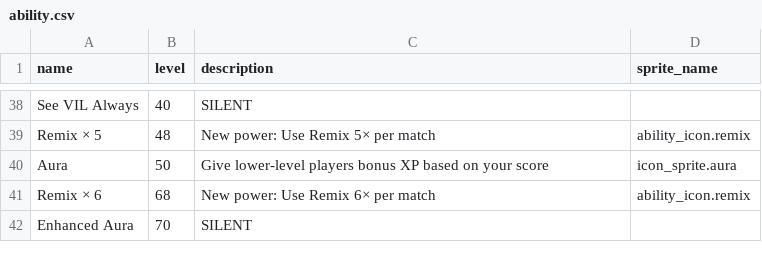
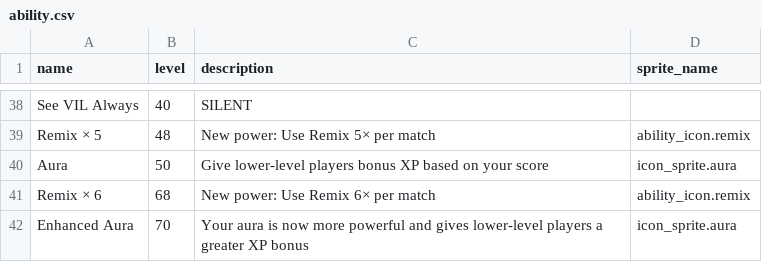
Before and after one commit to morgan3d/quadplay, a CSV file: games/find_word/ability.csv, drawn as a sheet; only a part is shown, gaps mark what is left out.

```diff
--- a/games/find_word/ability.csv
+++ b/games/find_word/ability.csv
@@ -41,2 +41,2 @@ Aura,50,"Give lower-level players bonus XP based on your score",icon_sprite.aura
 Remix × 6,68,"New power: Use Remix 6× per match",ability_icon.remix
-Enhanced Aura,70,SILENT
+Enhanced Aura,70,"Your aura is now more powerful and gives lower-level players a greater XP bonus",icon_sprite.aura
```
Also changed, not shown: 6 other files.
